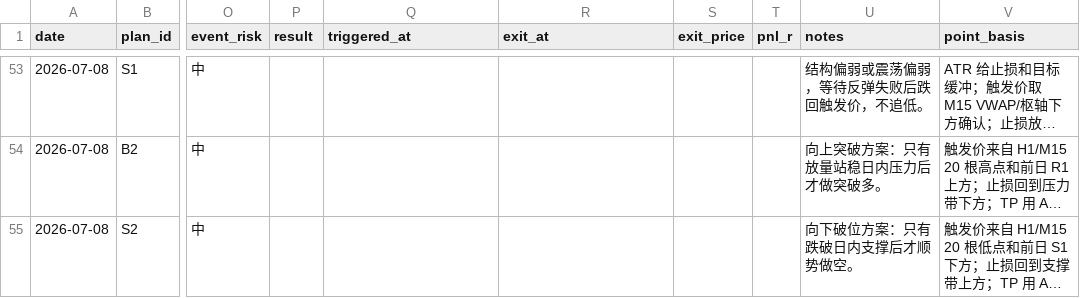
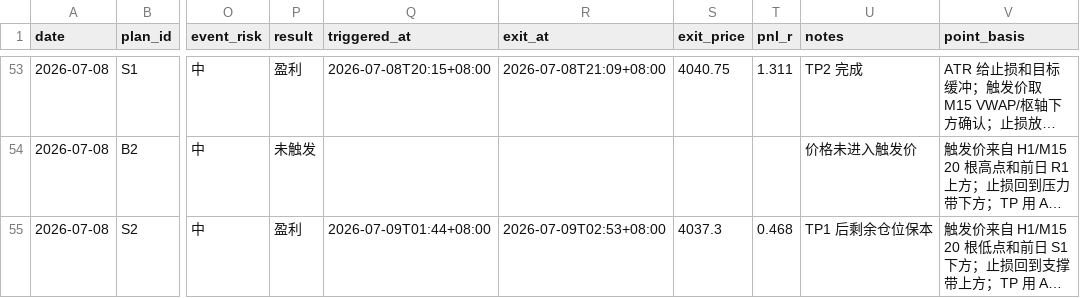
Before and after one commit to MatrixChoi/gold-advisor-dashboard, a CSV file: data/trades.csv, drawn as a sheet; only a part is shown, gaps mark what is left out; long unchanged cells end in …; the diff covers the shown part only; the diff names each change by its address in the sheet, - before the commit and + after, or states it on an @@ line.

```diff
--- a/data/trades.csv
+++ b/data/trades.csv
-P53 (result): (empty)
+P53 (result): 盈利
-Q53 (triggered_at): (empty)
+Q53 (triggered_at): 2026-07-08T20:15+08:00
-R53 (exit_at): (empty)
+R53 (exit_at): 2026-07-08T21:09+08:00
-S53 (exit_price): (empty)
+S53 (exit_price): 4040.75
-T53 (pnl_r): (empty)
+T53 (pnl_r): 1.311
-U53 (notes): 结构偏弱或震荡偏弱，等待反弹失败后跌回触发价，不追低。
+U53 (notes): TP2 完成
-P54 (result): (empty)
+P54 (result): 未触发
-U54 (notes): 向上突破方案：只有放量站稳日内压力后才做突破多。
+U54 (notes): 价格未进入触发价
-P55 (result): (empty)
+P55 (result): 盈利
-Q55 (triggered_at): (empty)
+Q55 (triggered_at): 2026-07-09T01:44+08:00
-R55 (exit_at): (empty)
+R55 (exit_at): 2026-07-09T02:53+08:00
-S55 (exit_price): (empty)
+S55 (exit_price): 4037.3
-T55 (pnl_r): (empty)
+T55 (pnl_r): 0.468
-U55 (notes): 向下破位方案：只有跌破日内支撑后才顺势做空。
+U55 (notes): TP1 后剩余仓位保本
```
Also changed, not shown: 28 edited cells elsewhere in this file, data/daily_stats.csv, 3 other files.
